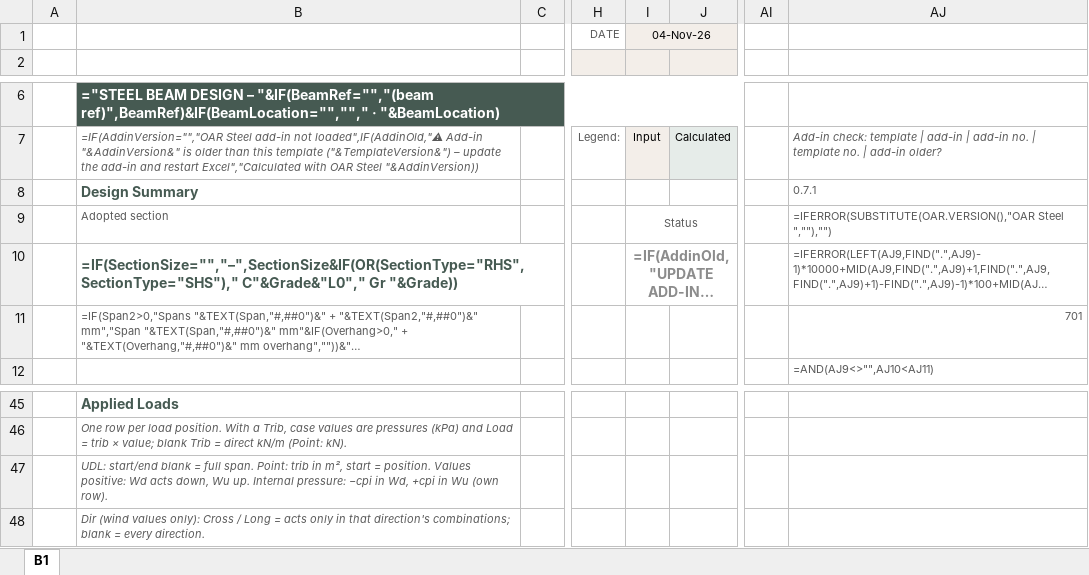
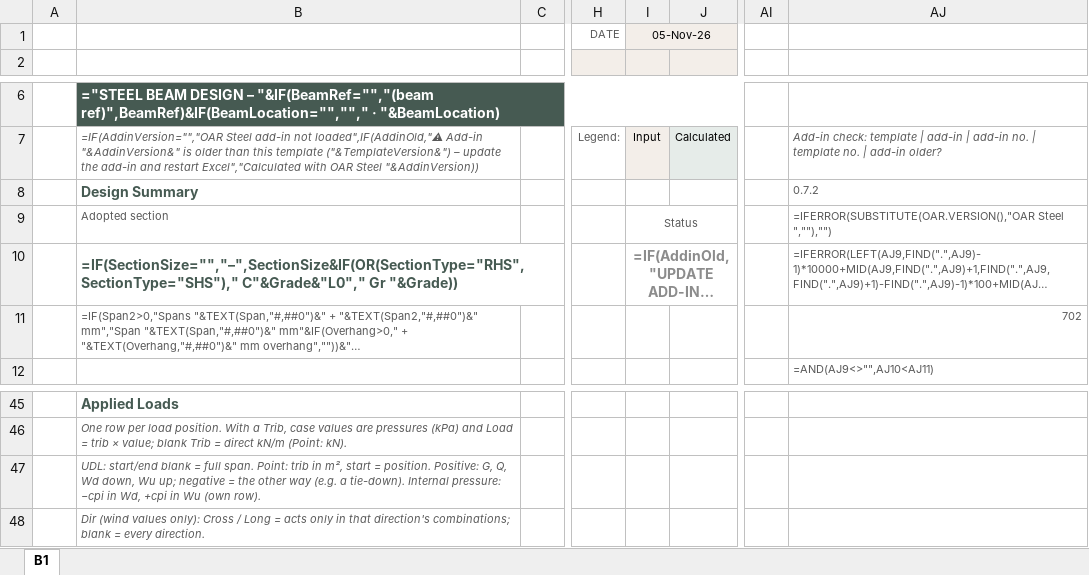
Before and after one commit to brent-oarengineers/OAR-Steel-Beam, an Excel workbook: template/OAR - Steel Beam Design.xlsx, sheet B1, drawn as a sheet; only a part is shown, gaps mark what is left out; long unchanged cells end in …; values as stored, in another font and other column widths than the file's, no borders; formulas without a stored value are shown as written; charts and pictures and conditional formats and table styles not drawn; the diff names each change by its address in the sheet, - before the commit and + after, or states it on an @@ line.

```diff
--- a/template/OAR - Steel Beam Design.xlsx (sheet B1)
+++ b/template/OAR - Steel Beam Design.xlsx (sheet B1)
-I1: 04-Nov-26
+I1: 05-Nov-26
-AJ8: 0.7.1
+AJ8: 0.7.2
-AJ11: 701
+AJ11: 702
-B47: …= position. Values positive: Wd acts down, Wu up. Internal pressure:…
+B47: …= position. Positive: G, Q, Wd down, Wu up; negative = the other way (e.g. a tie-down). Internal pressure:…
```
Also changed, not shown: 8 other files.
